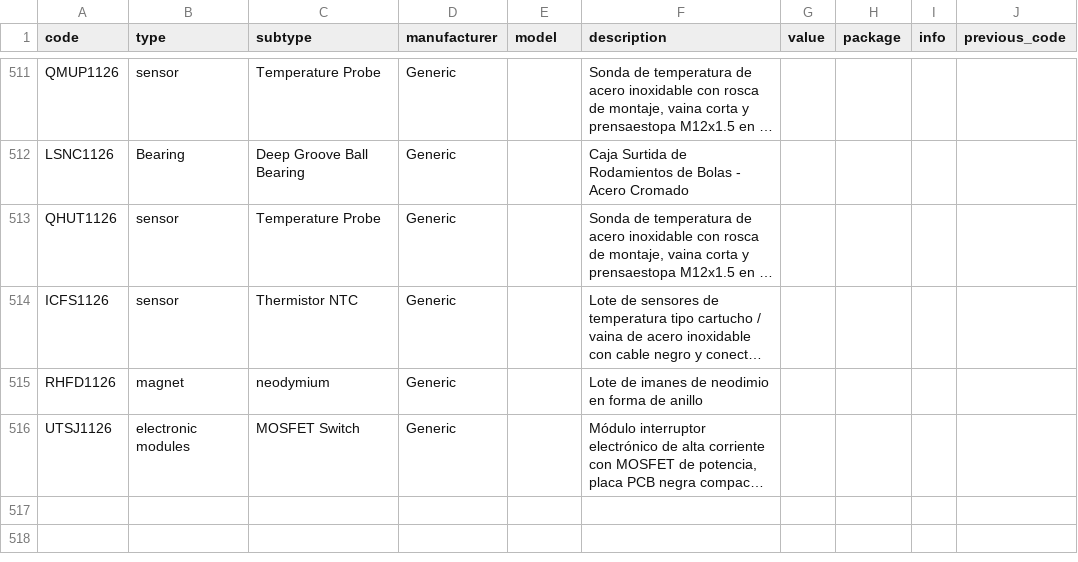
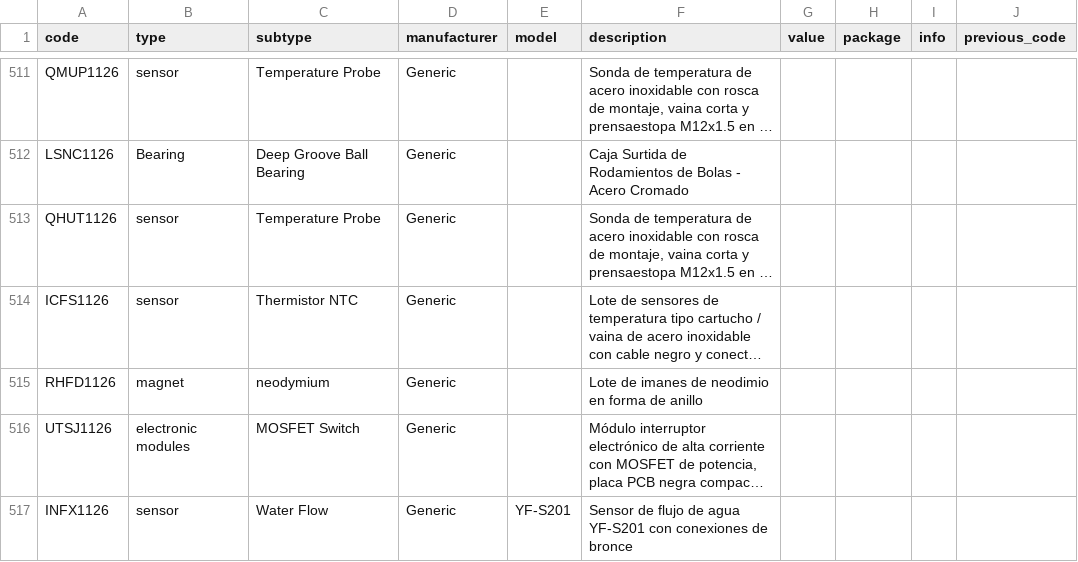
Before and after one commit to DeltaLabo/inventory, a CSV file: data/details.csv, drawn as a sheet; only a part is shown, gaps mark what is left out; long unchanged cells end in …; the diff names each change by its address in the sheet, - before the commit and + after, or states it on an @@ line.

Commit message:
Save inventory addition 62765e4046df4ec4856043202dacf0f7: INFX1126

```diff
--- a/data/details.csv
+++ b/data/details.csv
+row 517: INFX1126 | sensor | Water Flow | Generic | YF-S201 | Sensor de flujo de agua YF-S201 con conexiones de bronce
```
Also changed, not shown: data/locations.csv, 1 other file.
